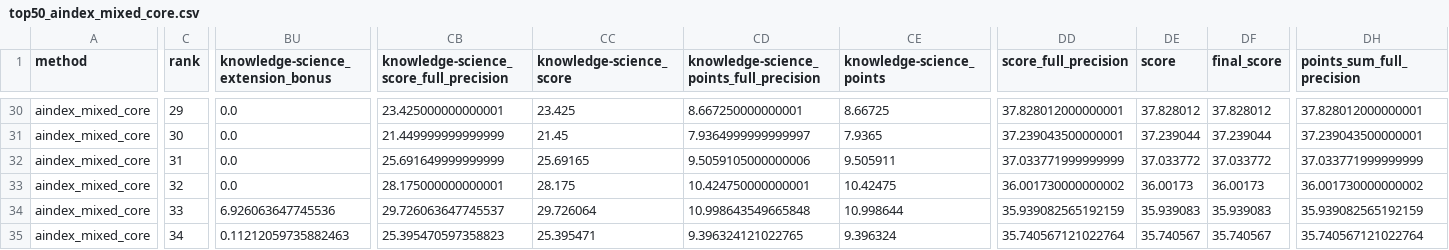
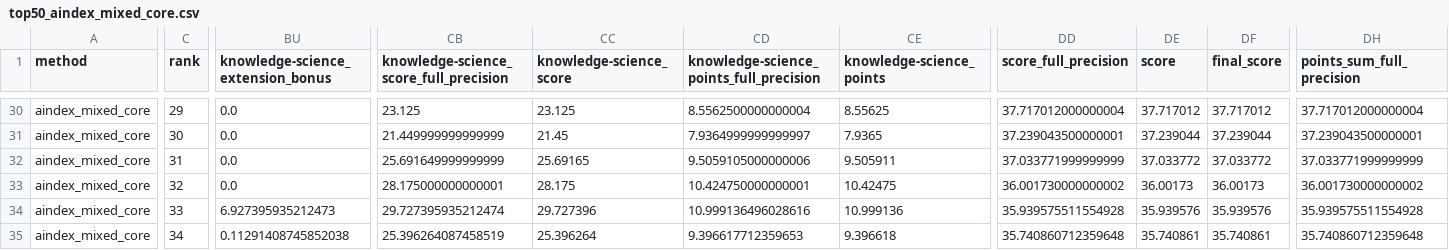
Before and after one commit to TabNahida/AInsights, a CSV file: analysis/irt_leaderboard_exploration/outputs/top50_aindex_mixed_core.csv, drawn as a sheet; only a part is shown, gaps mark what is left out; the diff covers the shown part only; the diff names each change by its address in the sheet, - before the commit and + after, or states it on an @@ line.

```diff
--- a/analysis/irt_leaderboard_exploration/outputs/top50_aindex_mixed_core.csv
+++ b/analysis/irt_leaderboard_exploration/outputs/top50_aindex_mixed_core.csv
-CB30: 23.425000000000001
+CB30: 23.125
-CC30 (knowledge-science_score): 23.425
+CC30 (knowledge-science_score): 23.125
-CD30: 8.667250000000001
+CD30: 8.5562500000000004
-CE30 (knowledge-science_points): 8.66725
+CE30 (knowledge-science_points): 8.55625
-DD30 (score_full_precision): 37.828012000000001
+DD30 (score_full_precision): 37.717012000000004
-DE30 (score): 37.828012
+DE30 (score): 37.717012
-DF30 (final_score): 37.828012
+DF30 (final_score): 37.717012
-DH30 (points_sum_full_precision): 37.828012000000001
+DH30 (points_sum_full_precision): 37.717012000000004
-BU34: 6.926063647745536
+BU34: 6.927395935212473
-CB34: 29.726063647745537
+CB34: 29.727395935212474
-CC34 (knowledge-science_score): 29.726064
+CC34 (knowledge-science_score): 29.727396
-CD34: 10.998643549665848
+CD34: 10.999136496028616
-CE34 (knowledge-science_points): 10.998644
+CE34 (knowledge-science_points): 10.999136
-DD34 (score_full_precision): 35.939082565192159
+DD34 (score_full_precision): 35.939575511554928
-DE34 (score): 35.939083
+DE34 (score): 35.939576
-DF34 (final_score): 35.939083
+DF34 (final_score): 35.939576
-DH34 (points_sum_full_precision): 35.939082565192159
+DH34 (points_sum_full_precision): 35.939575511554928
-BU35: 0.11212059735882463
+BU35: 0.11291408745852038
-CB35: 25.395470597358823
+CB35: 25.396264087458519
-CC35 (knowledge-science_score): 25.395471
+CC35 (knowledge-science_score): 25.396264
-CD35: 9.396324121022765
+CD35: 9.396617712359653
-CE35 (knowledge-science_points): 9.396324
+CE35 (knowledge-science_points): 9.396618
-DD35 (score_full_precision): 35.740567121022764
+DD35 (score_full_precision): 35.740860712359648
-DE35 (score): 35.740567
+DE35 (score): 35.740861
-DF35 (final_score): 35.740567
+DF35 (final_score): 35.740861
-DH35 (points_sum_full_precision): 35.740567121022764
+DH35 (points_sum_full_precision): 35.740860712359648
```
Also changed, not shown: 140 edited cells elsewhere in this file, ArtificialAnalysis/artificialanalysis_raw_scores_wide.csv, analysis/irt_leaderboard_exploration/outputs/full_rankings_aindex_mixed_core.csv, 15 other files.
